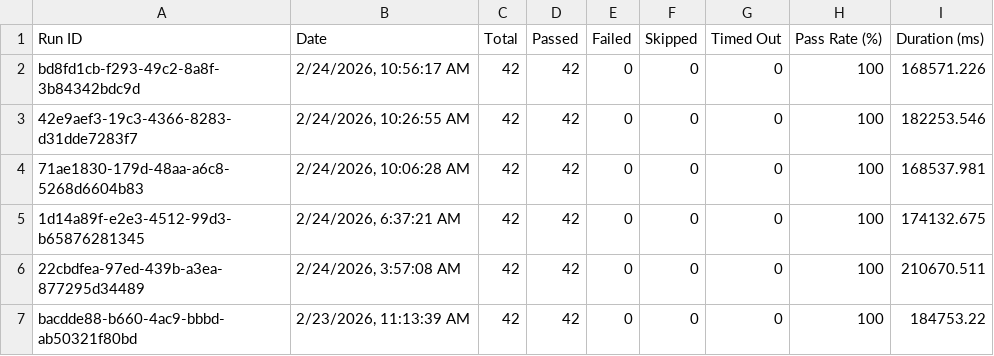
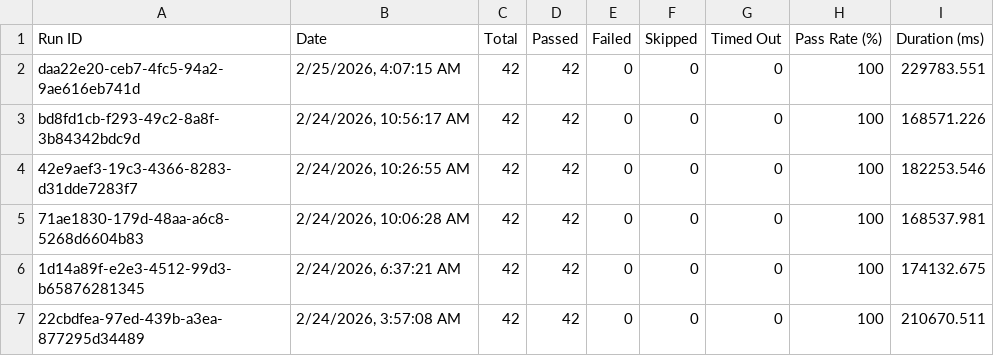
Before and after one commit to saira-uwc/Shunyalabs_console, a CSV file: docs/exports/all-runs-summary.csv, drawn as a sheet; only a part is shown; the shorter side is filled out with more unchanged rows; the diff names each change by its address in the sheet, - before the commit and + after, or states it on an @@ line.

```diff
--- a/docs/exports/all-runs-summary.csv
+++ b/docs/exports/all-runs-summary.csv
+row 2: daa22e20-ceb7-4fc5-94a2-9ae616eb741d | 2/25/2026, 4:07:15 AM | 42 | 42 | 0 | 0 | 0 | 100 | 229783.551
```
Also changed, not shown: docs/exports/current-run.csv, 2 other files.
